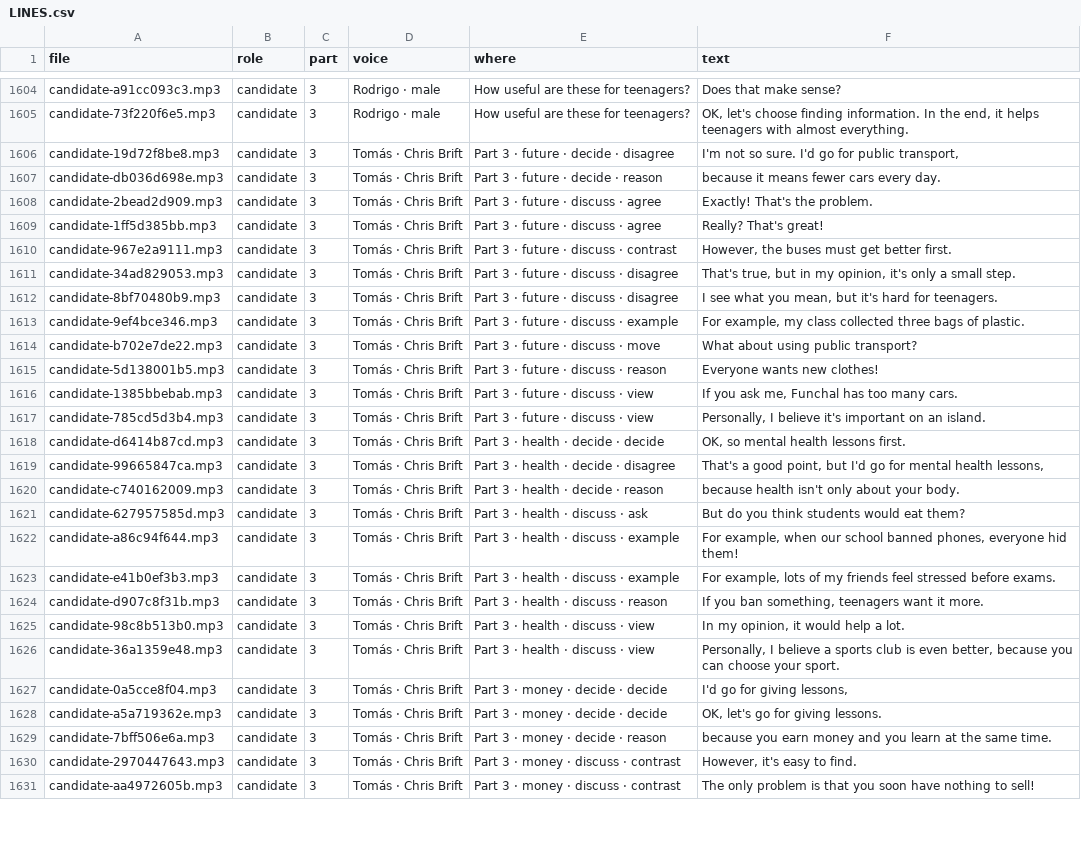
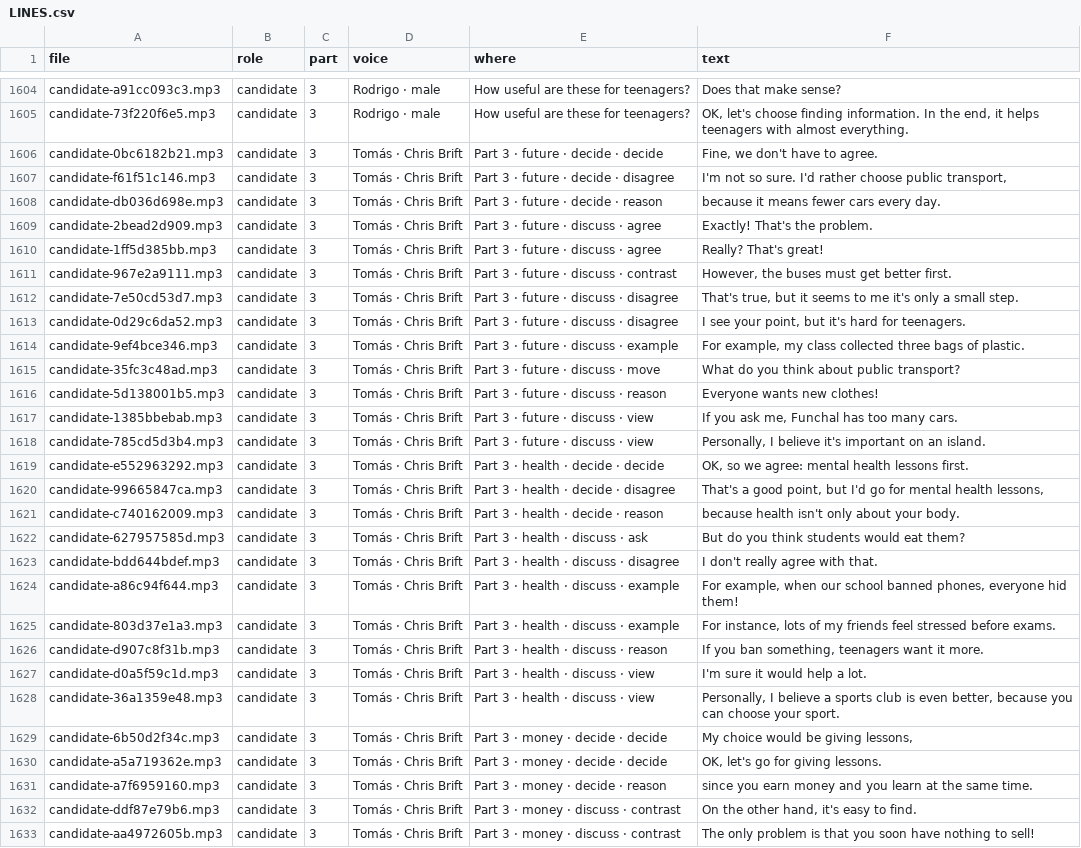
Before and after one commit to mhnashtai-prog/intuity-cambridge-b2, a CSV file: audio/speaking/LINES.csv, drawn as a sheet; only a part is shown, gaps mark what is left out; the diff covers the shown part only.

```diff
--- a/audio/speaking/LINES.csv
+++ b/audio/speaking/LINES.csv
@@ -1605,3 +1605,4 @@ candidate-a91cc093c3.mp3,candidate,3,Rodrigo · male,How useful are these for te
 candidate-73f220f6e5.mp3,candidate,3,Rodrigo · male,How useful are these for teenagers?,"OK, let's choose finding information. In the end, it helps teenagers with almost everything."
-candidate-19d72f8be8.mp3,candidate,3,Tomás · Chris Brift,Part 3 · future · decide · disagree,"I'm not so sure. I'd go for public transport,"
+candidate-0bc6182b21.mp3,candidate,3,Tomás · Chris Brift,Part 3 · future · decide · decide,"Fine, we don't have to agree."
+candidate-f61f51c146.mp3,candidate,3,Tomás · Chris Brift,Part 3 · future · decide · disagree,"I'm not so sure. I'd rather choose public transport,"
 candidate-db036d698e.mp3,candidate,3,Tomás · Chris Brift,Part 3 · future · decide · reason,because it means fewer cars every day.
@@ -1610,6 +1611,6 @@ candidate-1ff5d385bb.mp3,candidate,3,Tomás · Chris Brift,Part 3 · future · d
 candidate-967e2a9111.mp3,candidate,3,Tomás · Chris Brift,Part 3 · future · discuss · contrast,"However, the buses must get better first."
-candidate-34ad829053.mp3,candidate,3,Tomás · Chris Brift,Part 3 · future · discuss · disagree,"That's true, but in my opinion, it's only a small step."
-candidate-8bf70480b9.mp3,candidate,3,Tomás · Chris Brift,Part 3 · future · discuss · disagree,"I see what you mean, but it's hard for teenagers."
+candidate-7e50cd53d7.mp3,candidate,3,Tomás · Chris Brift,Part 3 · future · discuss · disagree,"That's true, but it seems to me it's only a small step."
+candidate-0d29c6da52.mp3,candidate,3,Tomás · Chris Brift,Part 3 · future · discuss · disagree,"I see your point, but it's hard for teenagers."
 candidate-9ef4bce346.mp3,candidate,3,Tomás · Chris Brift,Part 3 · future · discuss · example,"For example, my class collected three bags of plastic."
-candidate-b702e7de22.mp3,candidate,3,Tomás · Chris Brift,Part 3 · future · discuss · move,What about using public transport?
+candidate-35fc3c48ad.mp3,candidate,3,Tomás · Chris Brift,Part 3 · future · discuss · move,What do you think about public transport?
 candidate-5d138001b5.mp3,candidate,3,Tomás · Chris Brift,Part 3 · future · discuss · reason,Everyone wants new clothes!
@@ -1617,3 +1618,3 @@ candidate-1385bbebab.mp3,candidate,3,Tomás · Chris Brift,Part 3 · future · d
 candidate-785cd5d3b4.mp3,candidate,3,Tomás · Chris Brift,Part 3 · future · discuss · view,"Personally, I believe it's important on an island."
-candidate-d6414b87cd.mp3,candidate,3,Tomás · Chris Brift,Part 3 · health · decide · decide,"OK, so mental health lessons first."
+candidate-e552963292.mp3,candidate,3,Tomás · Chris Brift,Part 3 · health · decide · decide,"OK, so we agree: mental health lessons first."
 candidate-99665847ca.mp3,candidate,3,Tomás · Chris Brift,Part 3 · health · decide · disagree,"That's a good point, but I'd go for mental health lessons,"
@@ -1621,11 +1622,12 @@ candidate-c740162009.mp3,candidate,3,Tomás · Chris Brift,Part 3 · health · d
 candidate-627957585d.mp3,candidate,3,Tomás · Chris Brift,Part 3 · health · discuss · ask,But do you think students would eat them?
+candidate-bdd644bdef.mp3,candidate,3,Tomás · Chris Brift,Part 3 · health · discuss · disagree,I don't really agree with that.
 candidate-a86c94f644.mp3,candidate,3,Tomás · Chris Brift,Part 3 · health · discuss · example,"For example, when our school banned phones, everyone hid them!"
-candidate-e41b0ef3b3.mp3,candidate,3,Tomás · Chris Brift,Part 3 · health · discuss · example,"For example, lots of my friends feel stressed before exams."
+candidate-803d37e1a3.mp3,candidate,3,Tomás · Chris Brift,Part 3 · health · discuss · example,"For instance, lots of my friends feel stressed before exams."
 candidate-d907c8f31b.mp3,candidate,3,Tomás · Chris Brift,Part 3 · health · discuss · reason,"If you ban something, teenagers want it more."
-candidate-98c8b513b0.mp3,candidate,3,Tomás · Chris Brift,Part 3 · health · discuss · view,"In my opinion, it would help a lot."
+candidate-d0a5f59c1d.mp3,candidate,3,Tomás · Chris Brift,Part 3 · health · discuss · view,I'm sure it would help a lot.
 candidate-36a1359e48.mp3,candidate,3,Tomás · Chris Brift,Part 3 · health · discuss · view,"Personally, I believe a sports club is even better, because you can choose your sport."
-candidate-0a5cce8f04.mp3,candidate,3,Tomás · Chris Brift,Part 3 · money · decide · decide,"I'd go for giving lessons,"
+candidate-6b50d2f34c.mp3,candidate,3,Tomás · Chris Brift,Part 3 · money · decide · decide,"My choice would be giving lessons,"
 candidate-a5a719362e.mp3,candidate,3,Tomás · Chris Brift,Part 3 · money · decide · decide,"OK, let's go for giving lessons."
-candidate-7bff506e6a.mp3,candidate,3,Tomás · Chris Brift,Part 3 · money · decide · reason,because you earn money and you learn at the same time.
-candidate-2970447643.mp3,candidate,3,Tomás · Chris Brift,Part 3 · money · discuss · contrast,"However, it's easy to find."
+candidate-a7f6959160.mp3,candidate,3,Tomás · Chris Brift,Part 3 · money · decide · reason,since you earn money and you learn at the same time.
+candidate-ddf87e79b6.mp3,candidate,3,Tomás · Chris Brift,Part 3 · money · discuss · contrast,"On the other hand, it's easy to find."
 candidate-aa4972605b.mp3,candidate,3,Tomás · Chris Brift,Part 3 · money · discuss · contrast,The only problem is that you soon have nothing to sell!
```
Also changed, not shown: 5 added rows, 4 removed rows and 92 edited cells elsewhere in this file, 2 other files.
